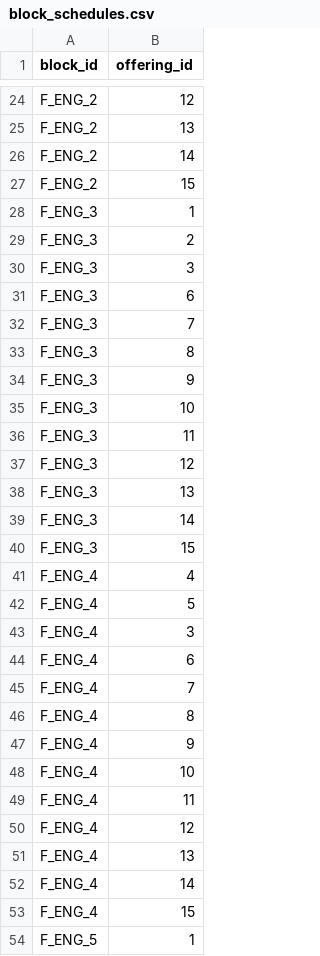
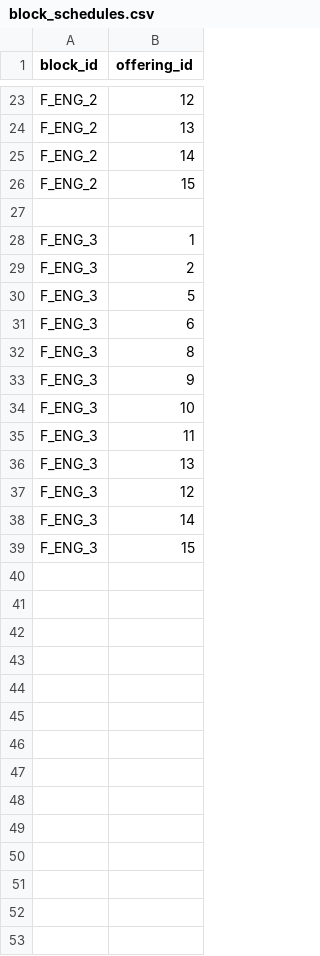
Before and after one commit to lucaswhitaker22/Capstone_SYSC4907, a CSV file: backend/sample_data/block_schedules.csv, drawn as a sheet; only a part is shown, gaps mark what is left out; the diff covers the shown part only.

```diff
--- a/backend/sample_data/block_schedules.csv
+++ b/backend/sample_data/block_schedules.csv
@@ -27,7 +26,7 @@ F_ENG_2,14
 F_ENG_2,15
+
 F_ENG_3,1
 F_ENG_3,2
-F_ENG_3,3
+F_ENG_3,5
 F_ENG_3,6
-F_ENG_3,7
 F_ENG_3,8
@@ -36,19 +35,5 @@ F_ENG_3,10
 F_ENG_3,11
+F_ENG_3,13
 F_ENG_3,12
-F_ENG_3,13
 F_ENG_3,14
 F_ENG_3,15
-F_ENG_4,4
-F_ENG_4,5
-F_ENG_4,3
-F_ENG_4,6
-F_ENG_4,7
-F_ENG_4,8
-F_ENG_4,9
-F_ENG_4,10
-F_ENG_4,11
-F_ENG_4,12
-F_ENG_4,13
-F_ENG_4,14
-F_ENG_4,15
-F_ENG_5,1
```
Also changed, not shown: 1 added row, 14 removed rows and 5 moved rows elsewhere in this file, backend/sample_data/blocks.csv, 7 other files.
